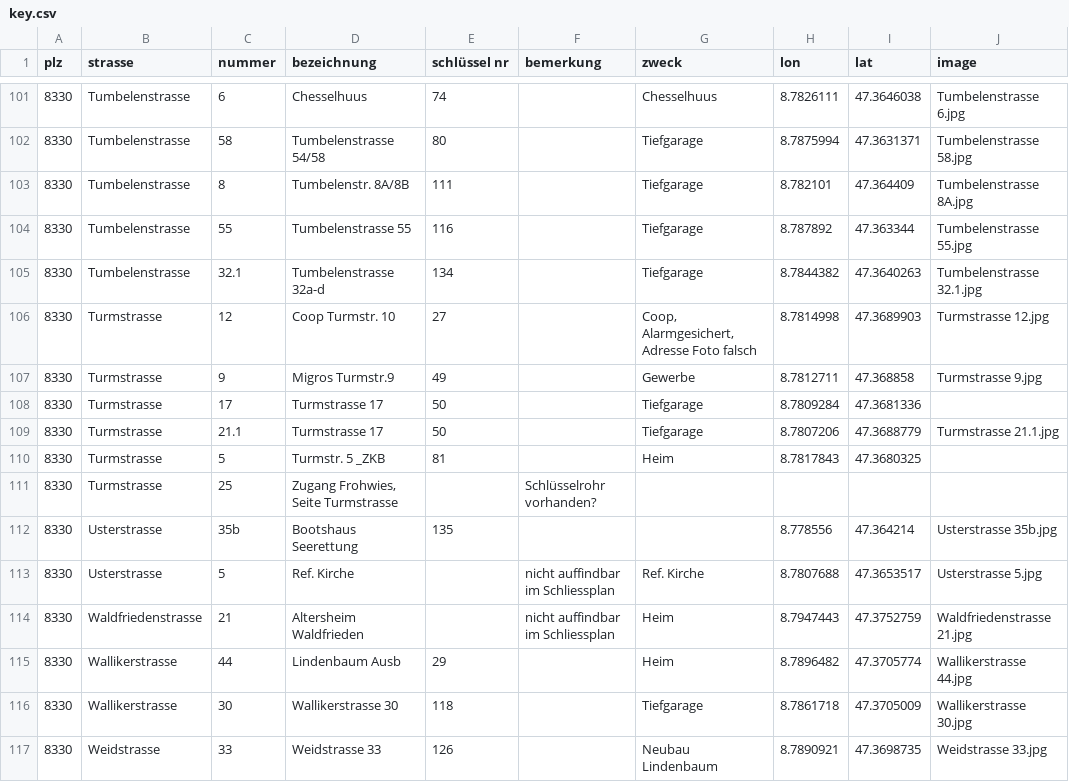
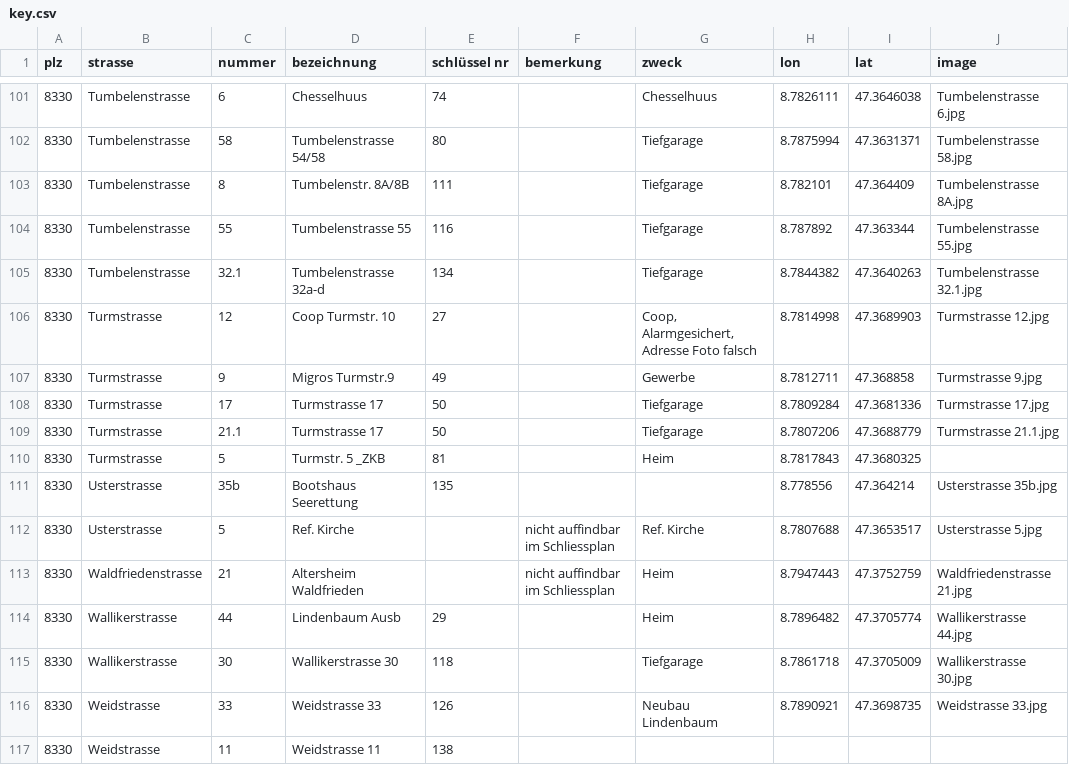
Before and after one commit to loeti82/firemap, a CSV file: key.csv, drawn as a sheet; only a part is shown, gaps mark what is left out; the shorter side is filled out with more unchanged rows.

Commit message:
cleanup turmstrasse

```diff
--- a/key.csv
+++ b/key.csv
@@ -107,6 +107,5 @@
 8330;Turmstrasse;9;Migros Turmstr.9;49;;Gewerbe;8.7812711;47.368858;Turmstrasse 9.jpg
-8330;Turmstrasse;17;Turmstrasse 17;50;;Tiefgarage;8.7809284;47.3681336;
+8330;Turmstrasse;17;Turmstrasse 17;50;;Tiefgarage;8.7809284;47.3681336;Turmstrasse 17.jpg
 8330;Turmstrasse;21.1;Turmstrasse 17;50;;Tiefgarage;8.7807206;47.3688779;Turmstrasse 21.1.jpg
 8330;Turmstrasse;5;Turmstr. 5 _ZKB;81;;Heim;8.7817843;47.3680325;
-8330;Turmstrasse;25;Zugang Frohwies, Seite Turmstrasse;;Schlüsselrohr vorhanden?;;;;
 8330;Usterstrasse;35b;Bootshaus Seerettung;135;;;8.778556;47.364214;Usterstrasse 35b.jpg
```
Also changed, not shown: 2 other files.
